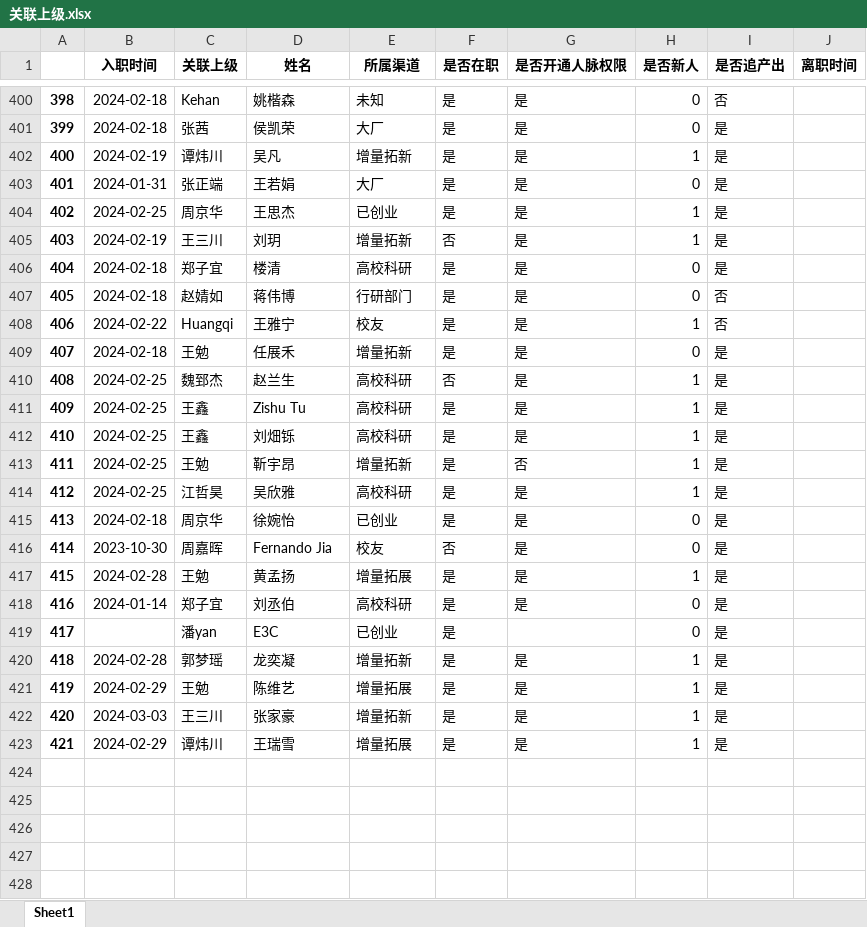
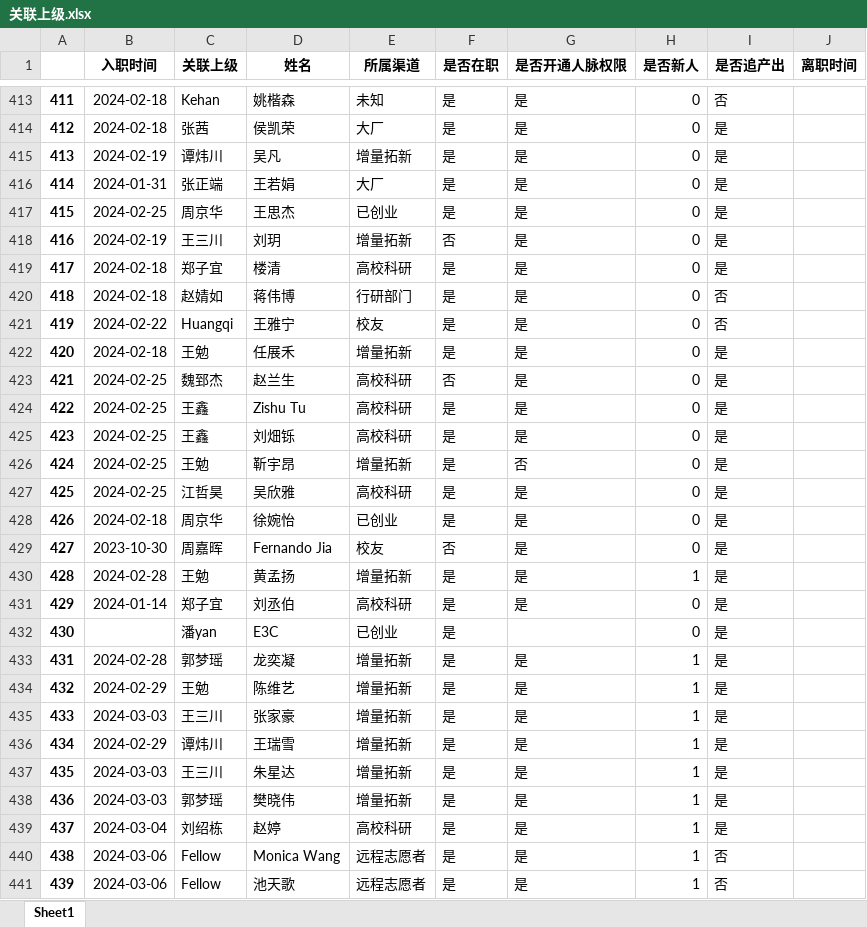
Before and after one commit to caoshankuangren/F24-dashboard, an Excel workbook: F24看板0304/关联上级.xlsx, sheet Sheet1, drawn as a sheet; only a part is shown, gaps mark what is left out; values as stored, in another font and other column widths than the file's, no borders; addresses are those after the commit; the diff covers the shown part only; the diff names each change by its address in the sheet, - before the commit and + after, or states it on an @@ line.

```diff
--- a/F24看板0304/关联上级.xlsx (sheet Sheet1)
+++ b/F24看板0304/关联上级.xlsx (sheet Sheet1)
@@ column A renumbered between rows 15 and 436 @@
-H415 (是否新人): 1
+H415 (是否新人): 0
-H417:H418 (是否新人): 1
+H417:H418 (是否新人): 0
-H421 (是否新人): 1
+H421 (是否新人): 0
-H423:H427 (是否新人): 1
+H423:H427 (是否新人): 0
-E430 (所属渠道): 增量拓展
+E430 (所属渠道): 增量拓新
-E434 (所属渠道): 增量拓展
+E434 (所属渠道): 增量拓新
-E436 (所属渠道): 增量拓展
+E436 (所属渠道): 增量拓新
+row 437: 435 | 2024-03-03 | 王三川 | 朱星达 | 增量拓新 | 是 | 是 | 1 | 是
+row 438: 436 | 2024-03-03 | 郭梦瑶 | 樊晓伟 | 增量拓新 | 是 | 是 | 1 | 是
+row 439: 437 | 2024-03-04 | 刘绍栋 | 赵婷 | 高校科研 | 是 | 是 | 1 | 是
+row 440: 438 | 2024-03-06 | Fellow | Monica Wang | 远程志愿者 | 是 | 是 | 1 | 否
+row 441: 439 | 2024-03-06 | Fellow | 池天歌 | 远程志愿者 | 是 | 是 | 1 | 否
```
Also changed, not shown: 23 added rows and 2 edited cells elsewhere in this sheet, F24看板0304/下载数据/提交明细.xlsx, F24看板0304/下载数据/线索明细.xlsx, 48 other files.
